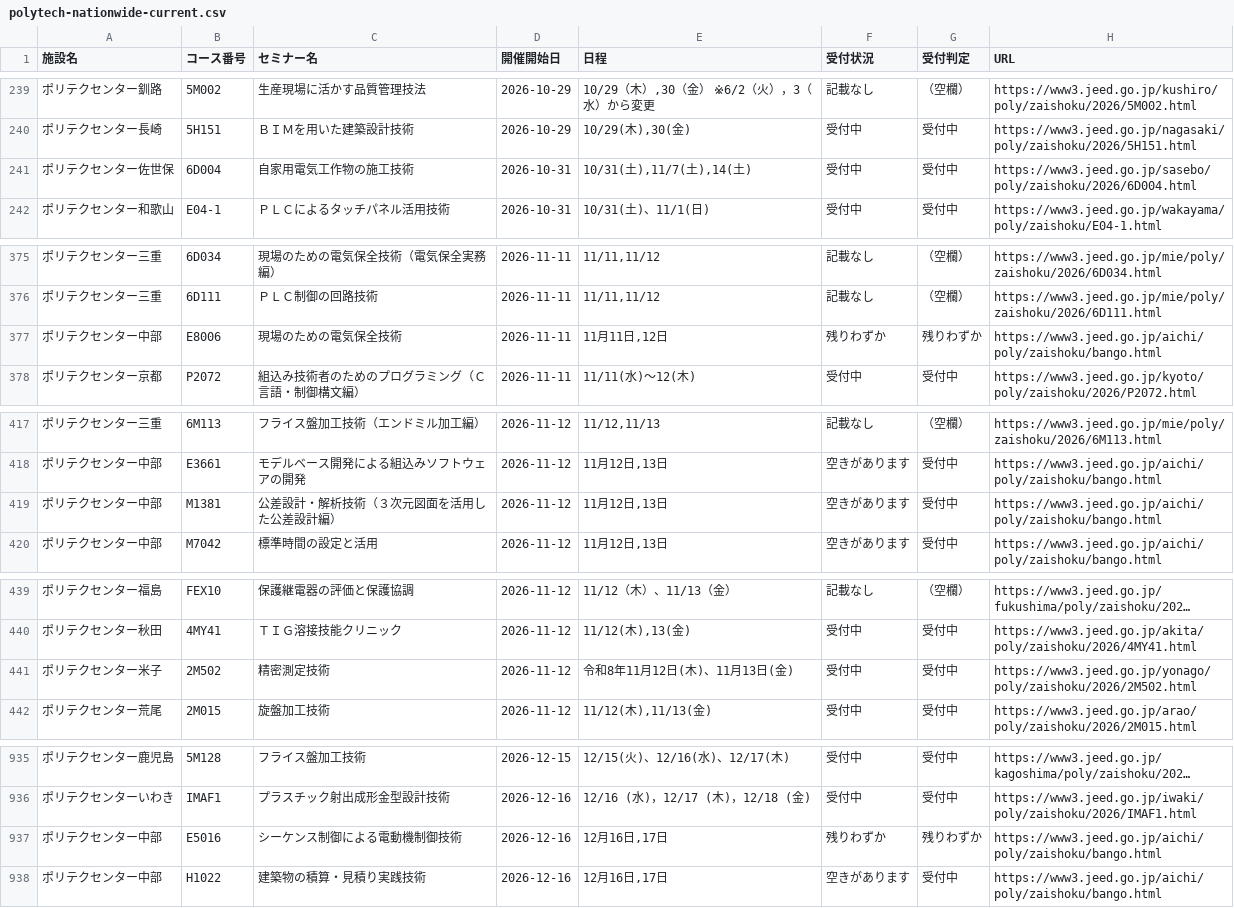
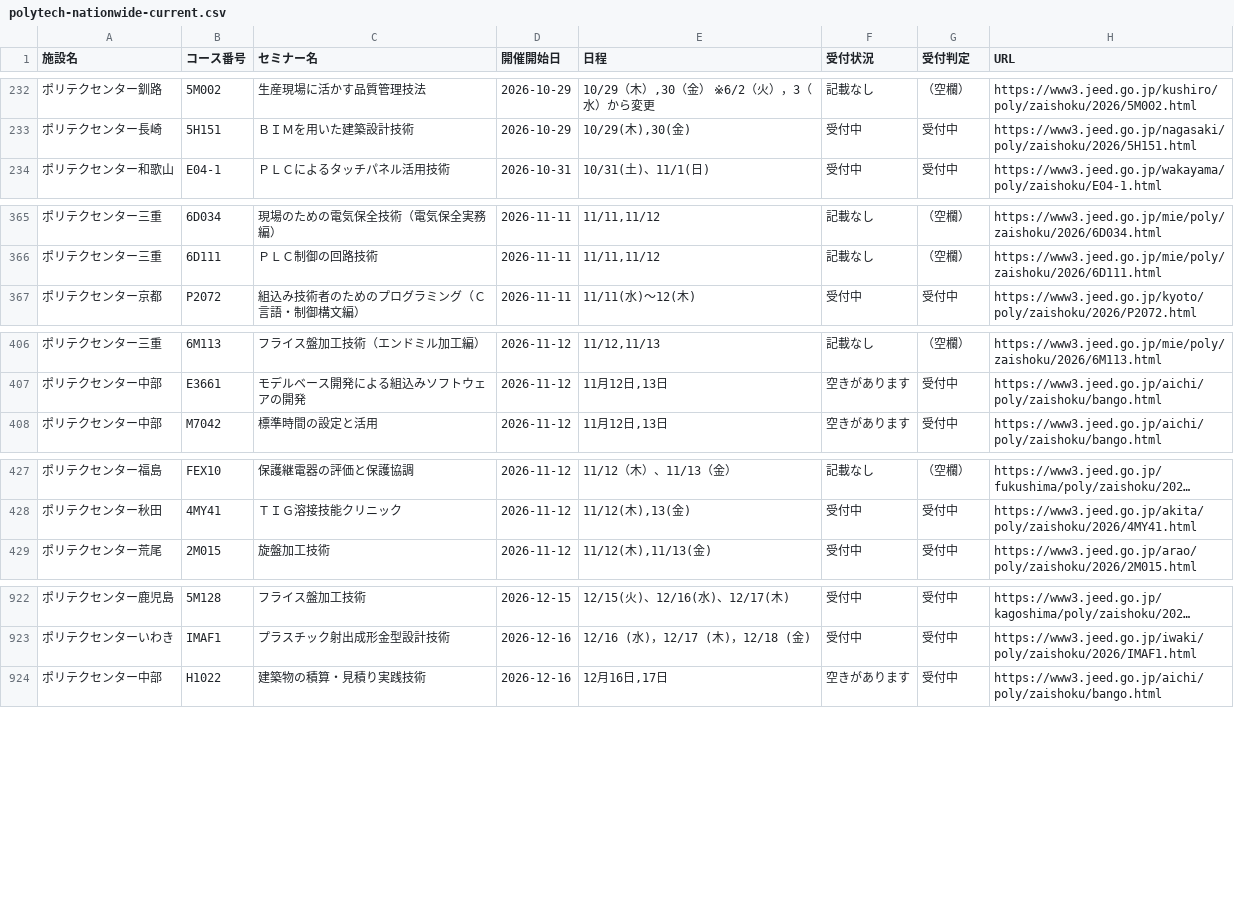
Before and after one commit to es-worktools/jnet21-rss, a CSV file: polytech-nationwide-current.csv, drawn as a sheet; only a part is shown, gaps mark what is left out; long unchanged cells end in …; the diff covers the shown part only.

```diff
--- a/polytech-nationwide-current.csv
+++ b/polytech-nationwide-current.csv
@@ -240,3 +233,2 @@
 ポリテクセンター長崎,5H151,ＢＩＭを用いた建築設計技術,2026-10-29,"10/29(木),30(金)",受付中,受付中,https://www3.jeed.go.jp/nagasaki/poly/zaishoku/2026/5H151.html
-ポリテクセンター佐世保,6D004,自家用電気工作物の施工技術,2026-10-31,"10/31(土),11/7(土),14(土)",受付中,受付中,https://www3.jeed.go.jp/sasebo/poly/zaishoku/2026/6D004.html
 ポリテクセンター和歌山,E04-1,ＰＬＣによるタッチパネル活用技術,2026-10-31,10/31(土)、11/1(日),受付中,受付中,https://www3.jeed.go.jp/wakayama/poly/zaishoku/E04-1.html
@@ -376,3 +366,2 @@
 ポリテクセンター三重,6D111,ＰＬＣ制御の回路技術,2026-11-11,"11/11,11/12",記載なし,（空欄）,https://www3.jeed.go.jp/mie/poly/zaishoku/2026/6D111.html
-ポリテクセンター中部,E8006,現場のための電気保全技術,2026-11-11,"11月11日,12日",残りわずか,残りわずか,https://www3.jeed.go.jp/aichi/poly/zaishoku/bango.html
 ポリテクセンター京都,P2072,組込み技術者のためのプログラミング（Ｃ言語・制御構文編）,2026-11-11,11/11(水)～12(木),受付中,受付中,https://www3.jeed.go.jp/kyoto/poly/zaishoku/2026/P2072.html
@@ -418,3 +407,2 @@
 ポリテクセンター中部,E3661,モデルベース開発による組込みソフトウェアの開発,2026-11-12,"11月12日,13日",空きがあります,受付中,https://www3.jeed.go.jp/aichi/poly/zaishoku/bango.html
-ポリテクセンター中部,M1381,公差設計・解析技術（３次元図面を活用した公差設計編）,2026-11-12,"11月12日,13日",空きがあります,受付中,https://www3.jeed.go.jp/aichi/poly/zaishoku/bango.html
 ポリテクセンター中部,M7042,標準時間の設定と活用,2026-11-12,"11月12日,13日",空きがあります,受付中,https://www3.jeed.go.jp/aichi/poly/zaishoku/bango.html
@@ -440,3 +428,2 @@
 ポリテクセンター秋田,4MY41,ＴＩＧ溶接技能クリニック,2026-11-12,"11/12(木),13(金)",受付中,受付中,https://www3.jeed.go.jp/akita/poly/zaishoku/2026/4MY41.html
-ポリテクセンター米子,2M502,精密測定技術,2026-11-12,令和8年11月12日(木)、11月13日(金),受付中,受付中,https://www3.jeed.go.jp/yonago/poly/zaishoku/2026/2M502.html
 ポリテクセンター荒尾,2M015,旋盤加工技術,2026-11-12,"11/12(木),11/13(金)",受付中,受付中,https://www3.jeed.go.jp/arao/poly/zaishoku/2026/2M015.html
@@ -936,3 +923,2 @@
 ポリテクセンターいわき,IMAF1,プラスチック射出成形金型設計技術,2026-12-16,12/16 (水)，12/17 (木)，12/18 (金),受付中,受付中,https://www3.jeed.go.jp/iwaki/poly/zaishoku/2026/IMAF1.html
-ポリテクセンター中部,E5016,シーケンス制御による電動機制御技術,2026-12-16,"12月16日,17日",残りわずか,残りわずか,https://www3.jeed.go.jp/aichi/poly/zaishoku/bango.html
 ポリテクセンター中部,H1022,建築物の積算・見積り実践技術,2026-12-16,"12月16日,17日",空きがあります,受付中,https://www3.jeed.go.jp/aichi/poly/zaishoku/bango.html
```
Also changed, not shown: 9 removed rows and 12 edited cells elsewhere in this file, 1 other file.
